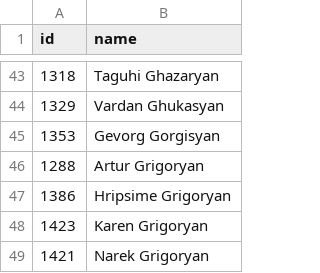
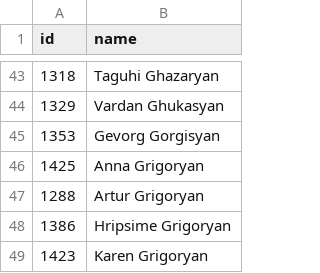
Before and after one commit to every-politician-scrapers/armenia-national-assembly, a CSV file: data.csv, drawn as a sheet; only a part is shown, gaps mark what is left out; the shorter side is filled out with more unchanged rows; the diff names each change by its address in the sheet, - before the commit and + after, or states it on an @@ line.

```diff
--- a/data.csv
+++ b/data.csv
+row 46: 1425 | Anna Grigoryan
```
